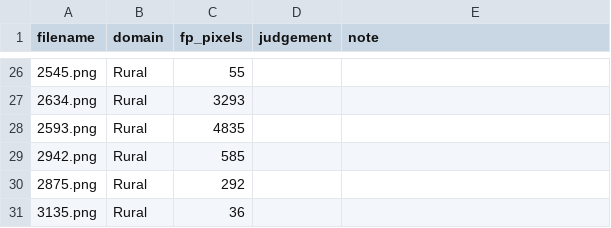
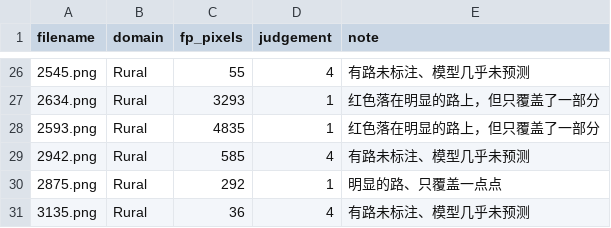
Before and after one commit to Charles-Zhang-114514/EC523-Project-Looped-Transformer-Refinement-for-Road-Segmentation, a CSV file: results/y0_analysis/dinov3_vitl16_web_bn_posw4/no_gt_audit.csv, drawn as a sheet; only a part is shown, gaps mark what is left out; the diff covers the shown part only.

```diff
--- a/results/y0_analysis/dinov3_vitl16_web_bn_posw4/no_gt_audit.csv
+++ b/results/y0_analysis/dinov3_vitl16_web_bn_posw4/no_gt_audit.csv
@@ -26,6 +26,6 @@ filename,domain,fp_pixels,judgement,note
-2545.png,Rural,55,,
-2634.png,Rural,3293,,
-2593.png,Rural,4835,,
-2942.png,Rural,585,,
-2875.png,Rural,292,,
-3135.png,Rural,36,,
+2545.png,Rural,55,4,有路未标注、模型几乎未预测
+2634.png,Rural,3293,1,红色落在明显的路上，但只覆盖了一部分
+2593.png,Rural,4835,1,红色落在明显的路上，但只覆盖了一部分
+2942.png,Rural,585,4,有路未标注、模型几乎未预测
+2875.png,Rural,292,1,明显的路、只覆盖一点点
+3135.png,Rural,36,4,有路未标注、模型几乎未预测
```
Also changed, not shown: 48 edited cells elsewhere in this file.
